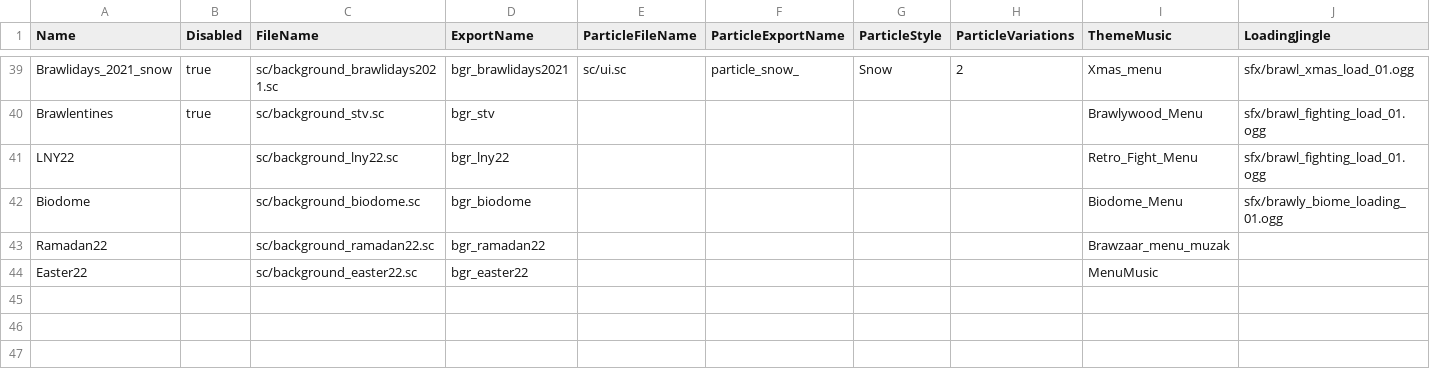
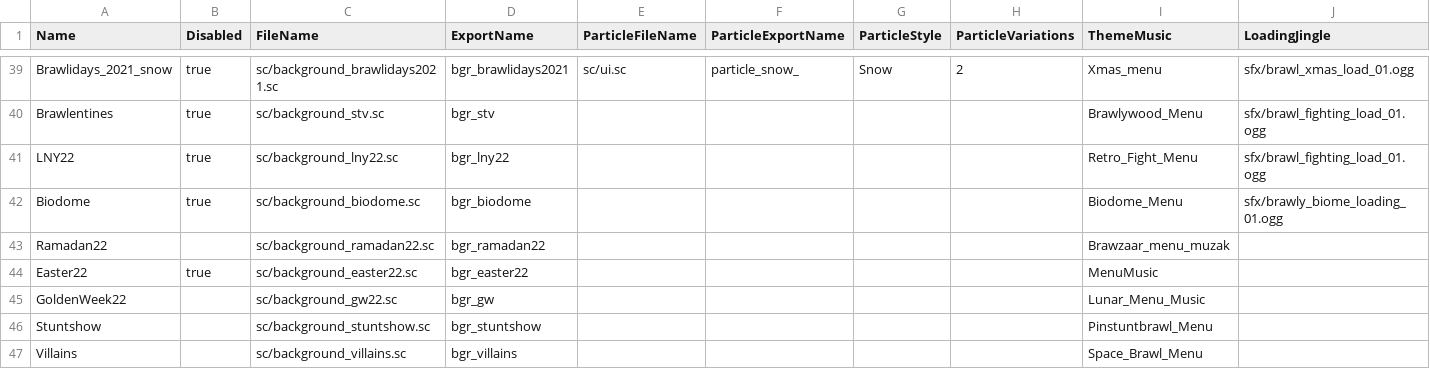
Before and after one commit to DzikStar/Supercell, a CSV file: Games/Brawl Stars/Files/assets/csv_logic/themes.csv, drawn as a sheet; only a part is shown, gaps mark what is left out; rows hold the shown columns only; the diff names each change by its address in the sheet, - before the commit and + after, or states it on an @@ line.

Commit message:
43.229

```diff
--- a/Games/Brawl Stars/Files/assets/csv_logic/themes.csv
+++ b/Games/Brawl Stars/Files/assets/csv_logic/themes.csv
-B41:B42 (Disabled): (empty)
+B41:B42 (Disabled): true
-B44 (Disabled): (empty)
+B44 (Disabled): true
+row 45: GoldenWeek22 |  | sc/background_gw22.sc | bgr_gw |  |  |  |  | Lunar_Menu_Music
+row 46: Stuntshow |  | sc/background_stuntshow.sc | bgr_stuntshow |  |  |  |  | Pinstuntbrawl_Menu
+row 47: Villains |  | sc/background_villains.sc | bgr_villains |  |  |  |  | Space_Brawl_Menu
```
